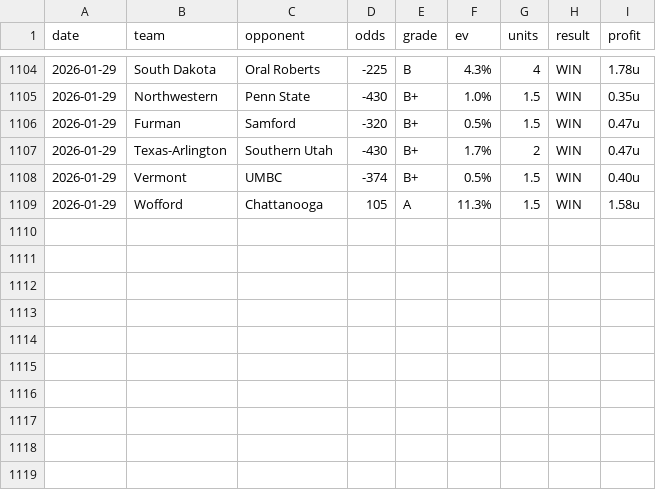
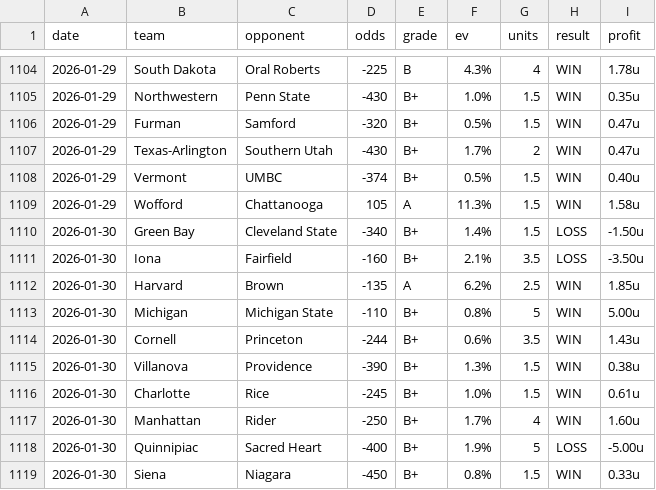
Before and after one commit to dpk1212/nhl-savant, a CSV file: public/data/cbb-picks-completed.csv, drawn as a sheet; only a part is shown, gaps mark what is left out.

```diff
--- a/public/data/cbb-picks-completed.csv
+++ b/public/data/cbb-picks-completed.csv
@@ -1109 +1109,11 @@ date,team,opponent,odds,grade,ev,units,result,profit
 2026-01-29,Wofford,Chattanooga,105,A,11.3%,1.5,WIN,1.58u
+2026-01-30,Green Bay,Cleveland State,-340,B+,1.4%,1.5,LOSS,-1.50u
+2026-01-30,Iona,Fairfield,-160,B+,2.1%,3.5,LOSS,-3.50u
+2026-01-30,Harvard,Brown,-135,A,6.2%,2.5,WIN,1.85u
+2026-01-30,Michigan,Michigan State,-110,B+,0.8%,5,WIN,5.00u
+2026-01-30,Cornell,Princeton,-244,B+,0.6%,3.5,WIN,1.43u
+2026-01-30,Villanova,Providence,-390,B+,1.3%,1.5,WIN,0.38u
+2026-01-30,Charlotte,Rice,-245,B+,1.0%,1.5,WIN,0.61u
+2026-01-30,Manhattan,Rider,-250,B+,1.7%,4,WIN,1.60u
+2026-01-30,Quinnipiac,Sacred Heart,-400,B+,1.9%,5,LOSS,-5.00u
+2026-01-30,Siena,Niagara,-450,B+,0.8%,1.5,WIN,0.33u
```
Also changed, not shown: 1 other file.
